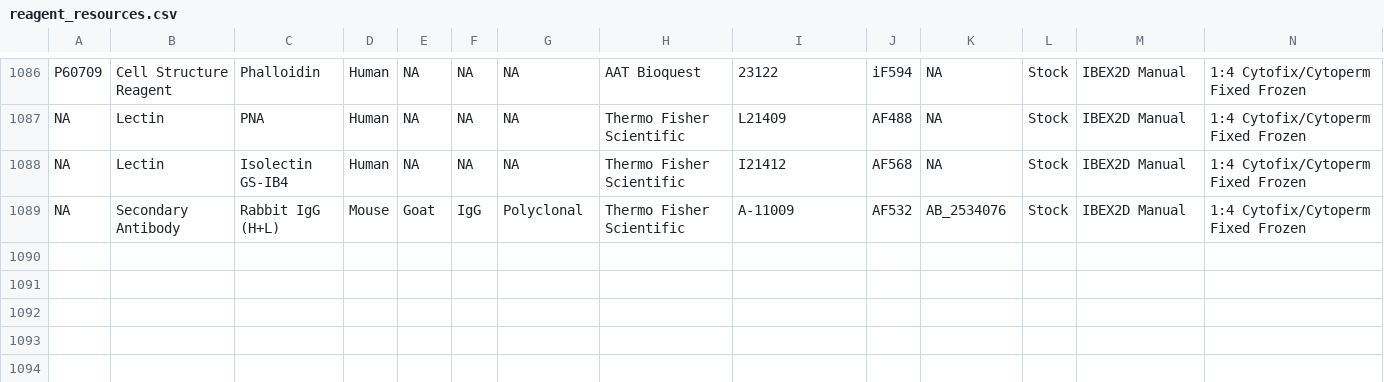
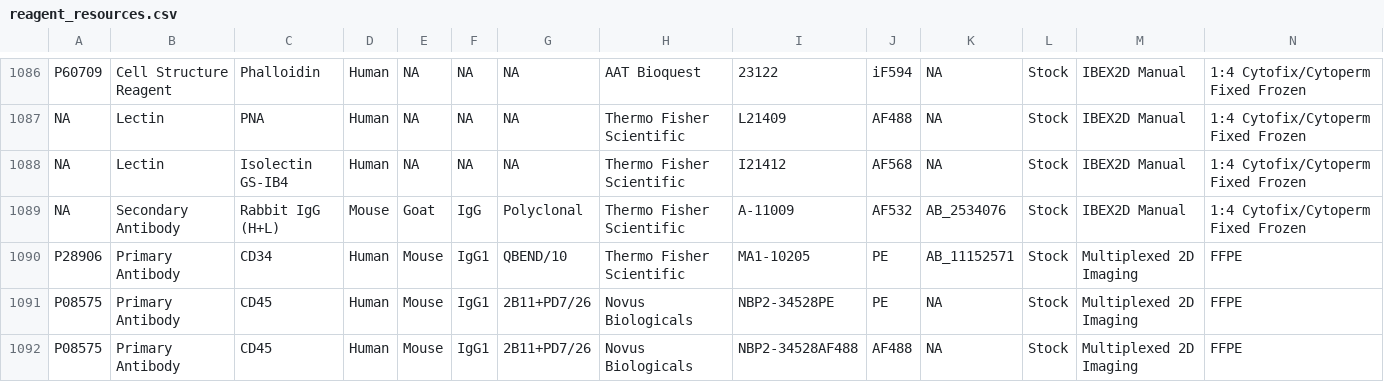
Before and after one commit to IBEXImagingCommunity/ibex_imaging_knowledge_base, a CSV file: data/reagent_resources.csv, drawn as a sheet; only a part is shown, gaps mark what is left out; rows hold the shown columns only; the diff covers the shown part only; the diff names each change by its address in the sheet, - before the commit and + after, or states it on an @@ line.

```diff
--- a/data/reagent_resources.csv
+++ b/data/reagent_resources.csv
+row 1090: P28906 | Primary Antibody | CD34 | Human | Mouse | IgG1 | QBEND/10 | Thermo Fisher Scientific | MA1-10205 | PE | AB_11152571 | Stock | Multiplexed 2D Imaging | FFPE
+row 1091: P08575 | Primary Antibody | CD45 | Human | Mouse | IgG1 | 2B11+PD7/26 | Novus Biologicals | NBP2-34528PE | PE | NA | Stock | Multiplexed 2D Imaging | FFPE
+row 1092: P08575 | Primary Antibody | CD45 | Human | Mouse | IgG1 | 2B11+PD7/26 | Novus Biologicals | NBP2-34528AF488 | AF488 | NA | Stock | Multiplexed 2D Imaging | FFPE
```
Also changed, not shown: 2 added rows and 4 edited cells elsewhere in this file, data/image_resources.csv, 17 other files.
